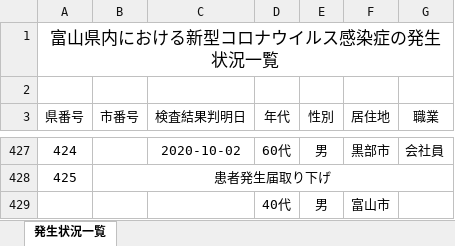
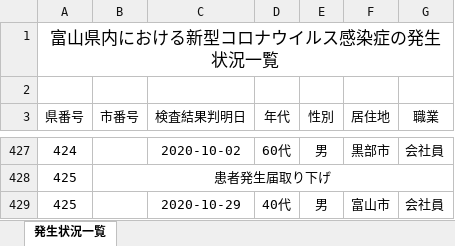
Before and after one commit to CalicoKater/covid-19, an Excel workbook: work/16_toyama2.xlsx, sheet 発生状況一覧, drawn as a sheet; only a part is shown, gaps mark what is left out; values as stored, in another font and other column widths than the file's, no borders; the diff names each change by its address in the sheet, - before the commit and + after, or states it on an @@ line.

```diff
--- a/work/16_toyama2.xlsx (sheet 発生状況一覧)
+++ b/work/16_toyama2.xlsx (sheet 発生状況一覧)
-A429 (県番号): (empty)
+A429 (県番号): 425
-C429 (検査結果判明日): (empty)
+C429 (検査結果判明日): 2020-10-29
-G429 (職業): (empty)
+G429 (職業): 会社員
```
Also changed, not shown: work/28_hyogo.xlsx, work/29_nara.xlsx, 24 other files.
